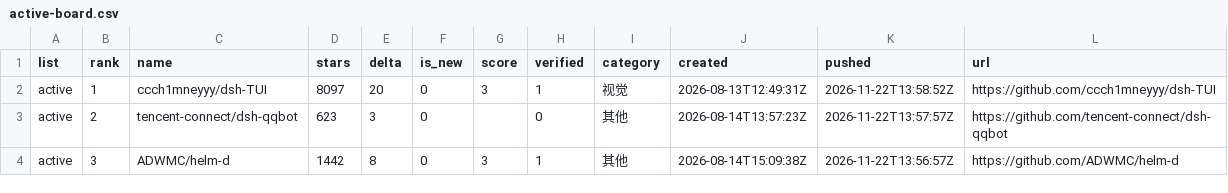
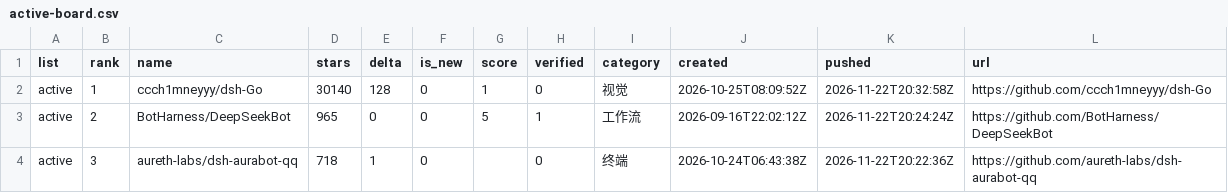
Before and after one commit to dsh-pulse/dsh-daily-pulse, a CSV file: reports/data/active-board.csv, drawn as a sheet; only a part is shown; the diff covers the shown part only.

```diff
--- a/reports/data/active-board.csv
+++ b/reports/data/active-board.csv
@@ -1,4 +1,4 @@
 list,rank,name,stars,delta,is_new,score,verified,category,created,pushed,url
-active,1,ccch1mneyyy/dsh-TUI,8097,20,0,3,1,视觉,2026-08-13T12:49:31Z,2026-11-22T13:58:52Z,https://github.com/ccch1mneyyy/dsh-TUI
-active,2,tencent-connect/dsh-qqbot,623,3,0,,0,其他,2026-08-14T13:57:23Z,2026-11-22T13:57:57Z,https://github.com/tencent-connect/dsh-qqbot
-active,3,ADWMC/helm-d,1442,8,0,3,1,其他,2026-08-14T15:09:38Z,2026-11-22T13:56:57Z,https://github.com/ADWMC/helm-d
+active,1,ccch1mneyyy/dsh-Go,30140,128,0,1,0,视觉,2026-10-25T08:09:52Z,2026-11-22T20:32:58Z,https://github.com/ccch1mneyyy/dsh-Go
+active,2,BotHarness/DeepSeekBot,965,0,0,5,1,工作流,2026-09-16T22:02:12Z,2026-11-22T20:24:24Z,https://github.com/BotHarness/DeepSeekBot
+active,3,aureth-labs/dsh-aurabot-qq,718,1,0,,0,终端,2026-10-24T06:43:38Z,2026-11-22T20:22:36Z,https://github.com/aureth-labs/dsh-aurabot-qq
```
Also changed, not shown: 16 edited cells elsewhere in this file, reports/data/category-boards.csv, reports/data/latest.csv, 16 other files.
